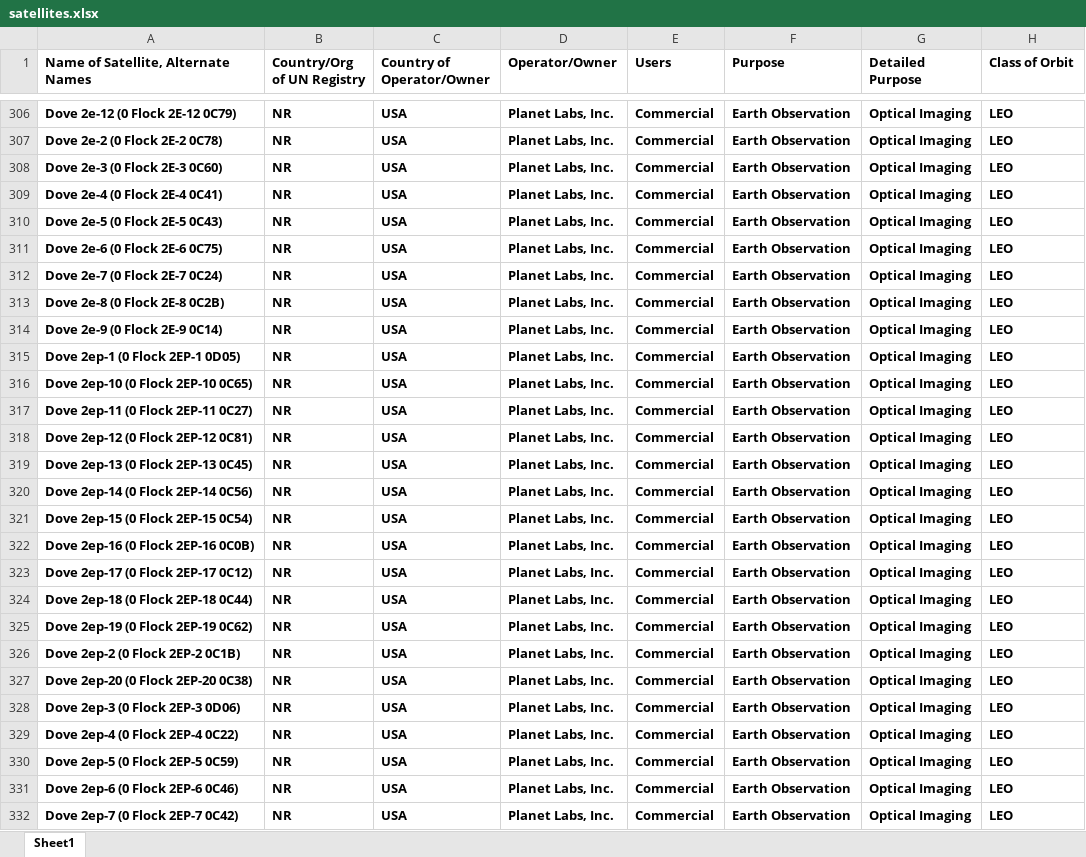
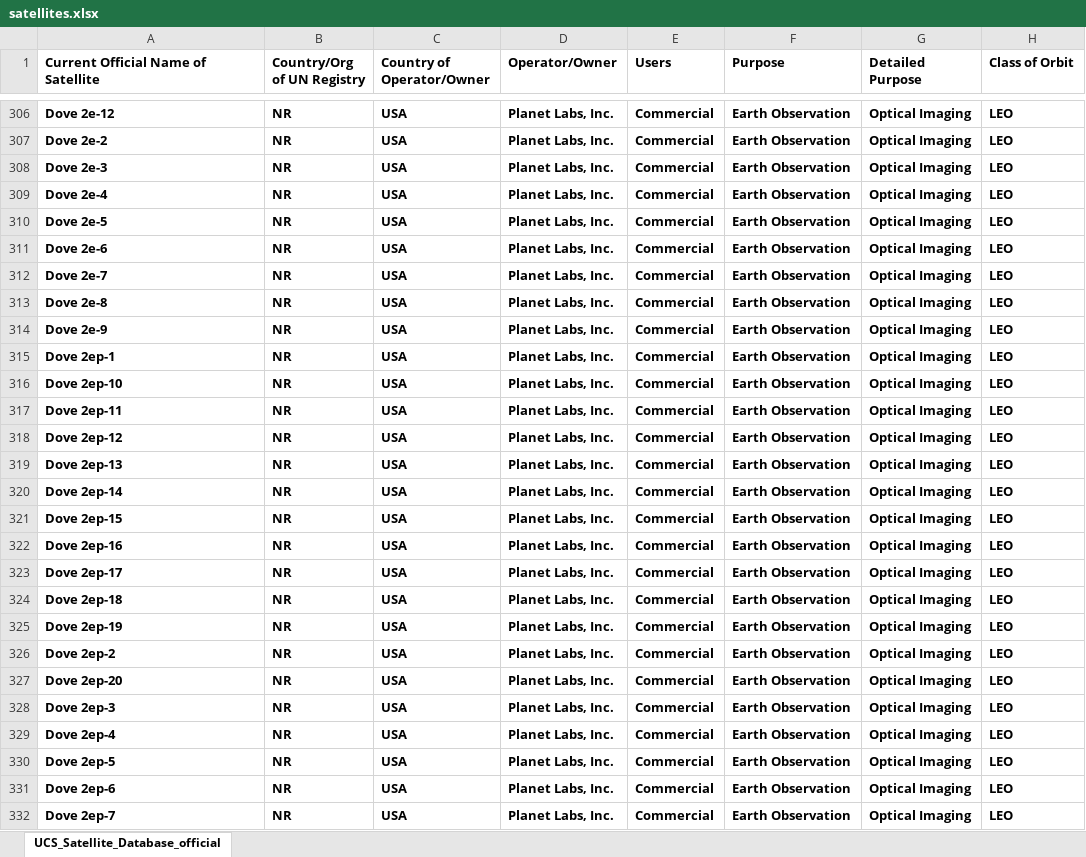
Before and after one commit to anniezhang11/info3300P2, an Excel workbook: satellites.xlsx, sheet UCS_Satellite_Database_official, drawn as a sheet; only a part is shown, gaps mark what is left out; values as stored, in another font and other column widths than the file's, no borders; the diff covers the shown part only; the diff names each change by its address in the sheet, - before the commit and + after, or states it on an @@ line.

Commit message:
new satellites

```diff
--- a/satellites.xlsx (sheet UCS_Satellite_Database_official)
+++ b/satellites.xlsx (sheet UCS_Satellite_Database_official)
-sheet tab: Sheet1
+sheet tab: UCS_Satellite_Database_official
-A1: Name of Satellite, Alternate Names
+A1: Current Official Name of Satellite
-A306: Dove 2e-12 (0 Flock 2E-12 0C79)
+A306: Dove 2e-12
-A307: Dove 2e-2 (0 Flock 2E-2 0C78)
+A307: Dove 2e-2
-A308: Dove 2e-3 (0 Flock 2E-3 0C60)
+A308: Dove 2e-3
-A309: Dove 2e-4 (0 Flock 2E-4 0C41)
+A309: Dove 2e-4
-A310: Dove 2e-5 (0 Flock 2E-5 0C43)
+A310: Dove 2e-5
-A311: Dove 2e-6 (0 Flock 2E-6 0C75)
+A311: Dove 2e-6
-A312: Dove 2e-7 (0 Flock 2E-7 0C24)
+A312: Dove 2e-7
-A313: Dove 2e-8 (0 Flock 2E-8 0C2B)
+A313: Dove 2e-8
-A314: Dove 2e-9 (0 Flock 2E-9 0C14)
+A314: Dove 2e-9
-A315: Dove 2ep-1 (0 Flock 2EP-1 0D05)
+A315: Dove 2ep-1
-A316: Dove 2ep-10 (0 Flock 2EP-10 0C65)
+A316: Dove 2ep-10
-A317: Dove 2ep-11 (0 Flock 2EP-11 0C27)
+A317: Dove 2ep-11
-A318: Dove 2ep-12 (0 Flock 2EP-12 0C81)
+A318: Dove 2ep-12
-A319: Dove 2ep-13 (0 Flock 2EP-13 0C45)
+A319: Dove 2ep-13
-A320: Dove 2ep-14 (0 Flock 2EP-14 0C56)
+A320: Dove 2ep-14
-A321: Dove 2ep-15 (0 Flock 2EP-15 0C54)
+A321: Dove 2ep-15
-A322: Dove 2ep-16 (0 Flock 2EP-16 0C0B)
+A322: Dove 2ep-16
-A323: Dove 2ep-17 (0 Flock 2EP-17 0C12)
+A323: Dove 2ep-17
-A324: Dove 2ep-18 (0 Flock 2EP-18 0C44)
+A324: Dove 2ep-18
-A325: Dove 2ep-19 (0 Flock 2EP-19 0C62)
+A325: Dove 2ep-19
-A326: Dove 2ep-2 (0 Flock 2EP-2 0C1B)
+A326: Dove 2ep-2
-A327: Dove 2ep-20 (0 Flock 2EP-20 0C38)
+A327: Dove 2ep-20
-A328: Dove 2ep-3 (0 Flock 2EP-3 0D06)
+A328: Dove 2ep-3
-A329: Dove 2ep-4 (0 Flock 2EP-4 0C22)
+A329: Dove 2ep-4
-A330: Dove 2ep-5 (0 Flock 2EP-5 0C59)
+A330: Dove 2ep-5
-A331: Dove 2ep-6 (0 Flock 2EP-6 0C46)
+A331: Dove 2ep-6
-A332: Dove 2ep-7 (0 Flock 2EP-7 0C42)
+A332: Dove 2ep-7
```
Also changed, not shown: 1249 edited cells elsewhere in this sheet.
